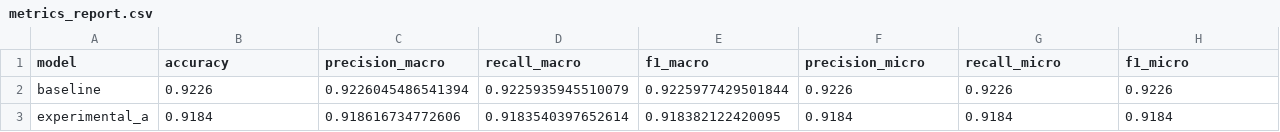
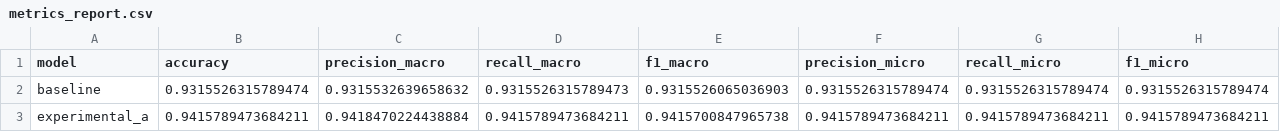
Before and after one commit to snehas-SJSU/Data_266-Lab1, a CSV file: task2_sentiment/sneha_singh/metrics_report.csv, drawn as a sheet; only a part is shown; the diff covers the shown part only; the diff names each change by its address in the sheet, - before the commit and + after, or states it on an @@ line.

Commit message:
Replace the Part 2 sample run with the full Yelp Colab results.
The BiLSTM now beats the mean-pool baseline on the 38k test set, so the write-ups and report use that run.

```diff
--- a/task2_sentiment/sneha_singh/metrics_report.csv
+++ b/task2_sentiment/sneha_singh/metrics_report.csv
-B2 (accuracy): 0.9226
+B2 (accuracy): 0.9315526315789474
-C2 (precision_macro): 0.9226045486541394
+C2 (precision_macro): 0.9315532639658632
-D2 (recall_macro): 0.9225935945510079
+D2 (recall_macro): 0.9315526315789473
-E2 (f1_macro): 0.9225977429501844
+E2 (f1_macro): 0.9315526065036903
-F2 (precision_micro): 0.9226
+F2 (precision_micro): 0.9315526315789474
-G2 (recall_micro): 0.9226
+G2 (recall_micro): 0.9315526315789474
-H2 (f1_micro): 0.9226
+H2 (f1_micro): 0.9315526315789474
-B3 (accuracy): 0.9184
+B3 (accuracy): 0.9415789473684211
-C3 (precision_macro): 0.918616734772606
+C3 (precision_macro): 0.9418470224438884
-D3 (recall_macro): 0.9183540397652614
+D3 (recall_macro): 0.9415789473684211
-E3 (f1_macro): 0.918382122420095
+E3 (f1_macro): 0.9415700847965738
-F3 (precision_micro): 0.9184
+F3 (precision_micro): 0.9415789473684211
-G3 (recall_micro): 0.9184
+G3 (recall_micro): 0.9415789473684211
-H3 (f1_micro): 0.9184
+H3 (f1_micro): 0.9415789473684211
```
Also changed, not shown: 75 edited cells elsewhere in this file, 19 other files.
